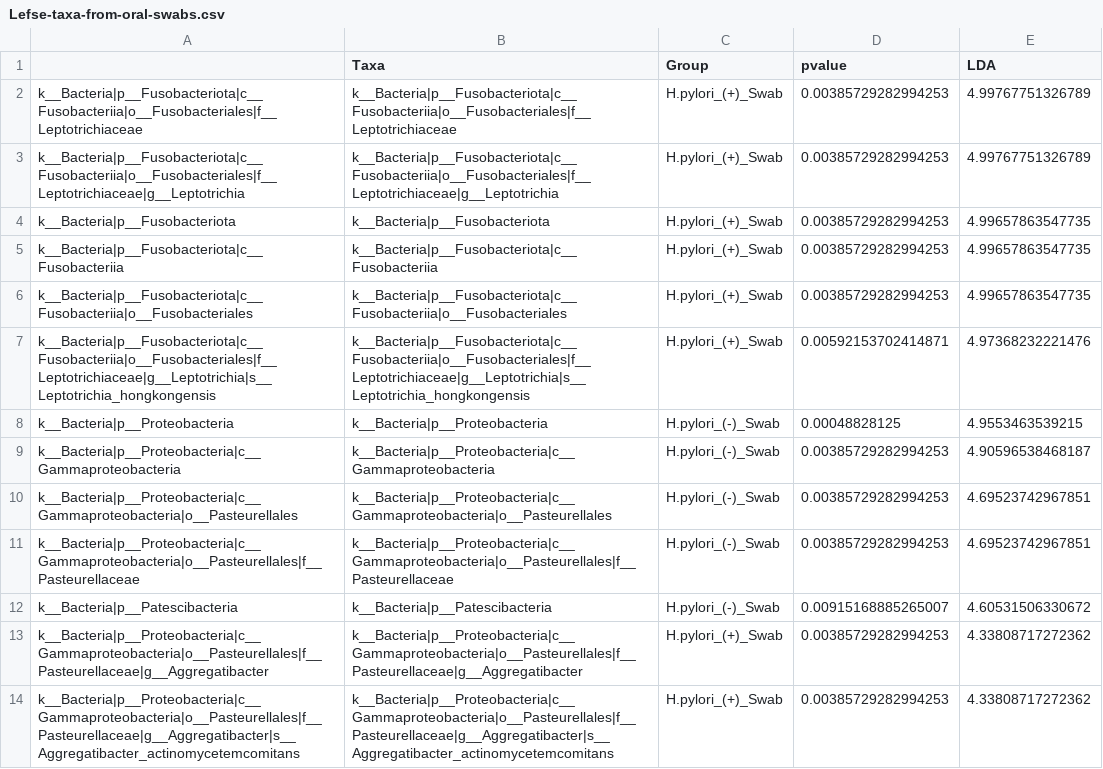
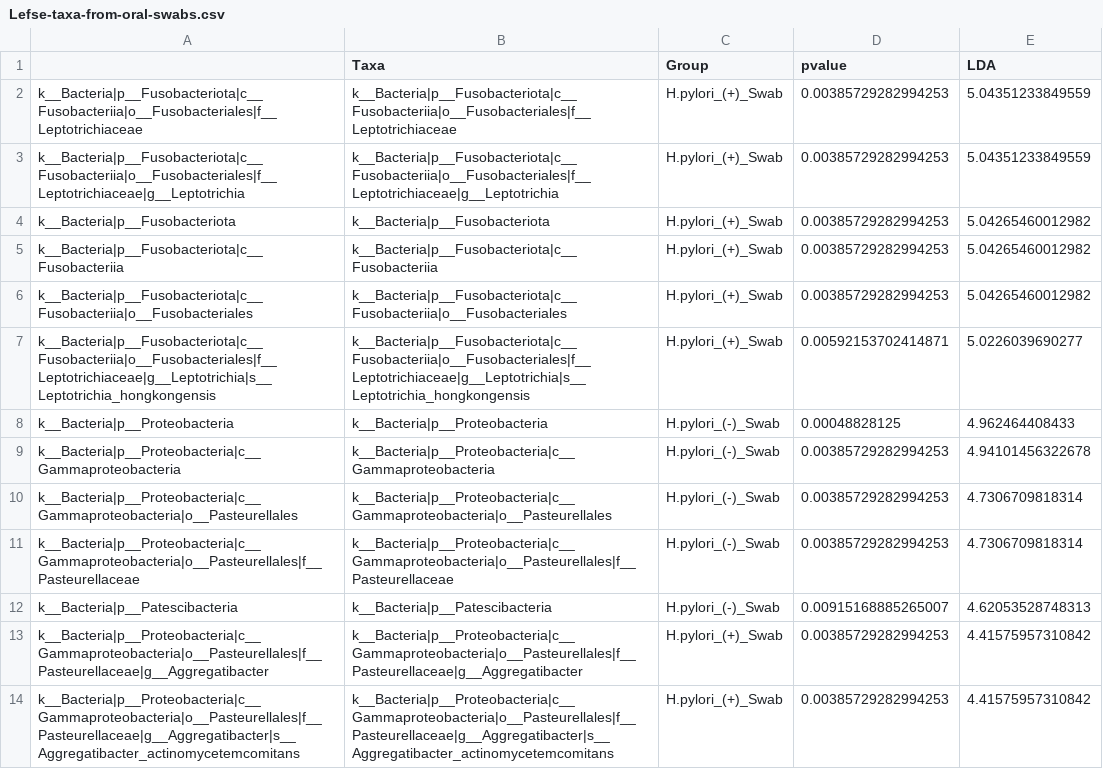
Before and after one commit to nasiegel88/H.pylori-siegel_et_al_2022, a CSV file: results/Lefse-taxa-from-oral-swabs.csv, drawn as a sheet.

```diff
--- a/results/Lefse-taxa-from-oral-swabs.csv
+++ b/results/Lefse-taxa-from-oral-swabs.csv
@@ -1,14 +1,14 @@
 "","Taxa","Group","pvalue","LDA"
-"k__Bacteria|p__Fusobacteriota|c__Fusobacteriia|o__Fusobacteriales|f__Leptotrichiaceae","k__Bacteria|p__Fusobacteriota|c__Fusobacteriia|o__Fusobacteriales|f__Leptotrichiaceae","H.pylori_(+)_Swab",0.00385729282994253,4.99767751326789
-"k__Bacteria|p__Fusobacteriota|c__Fusobacteriia|o__Fusobacteriales|f__Leptotrichiaceae|g__Leptotrichia","k__Bacteria|p__Fusobacteriota|c__Fusobacteriia|o__Fusobacteriales|f__Leptotrichiaceae|g__Leptotrichia","H.pylori_(+)_Swab",0.00385729282994253,4.99767751326789
-"k__Bacteria|p__Fusobacteriota","k__Bacteria|p__Fusobacteriota","H.pylori_(+)_Swab",0.00385729282994253,4.99657863547735
-"k__Bacteria|p__Fusobacteriota|c__Fusobacteriia","k__Bacteria|p__Fusobacteriota|c__Fusobacteriia","H.pylori_(+)_Swab",0.00385729282994253,4.99657863547735
-"k__Bacteria|p__Fusobacteriota|c__Fusobacteriia|o__Fusobacteriales","k__Bacteria|p__Fusobacteriota|c__Fusobacteriia|o__Fusobacteriales","H.pylori_(+)_Swab",0.00385729282994253,4.99657863547735
-"k__Bacteria|p__Fusobacteriota|c__Fusobacteriia|o__Fusobacteriales|f__Leptotrichiaceae|g__Leptotrichia|s__Leptotrichia_hongkongensis","k__Bacteria|p__Fusobacteriota|c__Fusobacteriia|o__Fusobacteriales|f__Leptotrichiaceae|g__Leptotrichia|s__Leptotrichia_hongkongensis","H.pylori_(+)_Swab",0.00592153702414871,4.97368232221476
-"k__Bacteria|p__Proteobacteria","k__Bacteria|p__Proteobacteria","H.pylori_(-)_Swab",0.00048828125,4.9553463539215
-"k__Bacteria|p__Proteobacteria|c__Gammaproteobacteria","k__Bacteria|p__Proteobacteria|c__Gammaproteobacteria","H.pylori_(-)_Swab",0.00385729282994253,4.90596538468187
-"k__Bacteria|p__Proteobacteria|c__Gammaproteobacteria|o__Pasteurellales","k__Bacteria|p__Proteobacteria|c__Gammaproteobacteria|o__Pasteurellales","H.pylori_(-)_Swab",0.00385729282994253,4.69523742967851
-"k__Bacteria|p__Proteobacteria|c__Gammaproteobacteria|o__Pasteurellales|f__Pasteurellaceae","k__Bacteria|p__Proteobacteria|c__Gammaproteobacteria|o__Pasteurellales|f__Pasteurellaceae","H.pylori_(-)_Swab",0.00385729282994253,4.69523742967851
-"k__Bacteria|p__Patescibacteria","k__Bacteria|p__Patescibacteria","H.pylori_(-)_Swab",0.00915168885265007,4.60531506330672
-"k__Bacteria|p__Proteobacteria|c__Gammaproteobacteria|o__Pasteurellales|f__Pasteurellaceae|g__Aggregatibacter","k__Bacteria|p__Proteobacteria|c__Gammaproteobacteria|o__Pasteurellales|f__Pasteurellaceae|g__Aggregatibacter","H.pylori_(+)_Swab",0.00385729282994253,4.33808717272362
-"k__Bacteria|p__Proteobacteria|c__Gammaproteobacteria|o__Pasteurellales|f__Pasteurellaceae|g__Aggregatibacter|s__Aggregatibacter_actinomycetemcomitans","k__Bacteria|p__Proteobacteria|c__Gammaproteobacteria|o__Pasteurellales|f__Pasteurellaceae|g__Aggregatibacter|s__Aggregatibacter_actinomycetemcomitans","H.pylori_(+)_Swab",0.00385729282994253,4.33808717272362
+"k__Bacteria|p__Fusobacteriota|c__Fusobacteriia|o__Fusobacteriales|f__Leptotrichiaceae","k__Bacteria|p__Fusobacteriota|c__Fusobacteriia|o__Fusobacteriales|f__Leptotrichiaceae","H.pylori_(+)_Swab",0.00385729282994253,5.04351233849559
+"k__Bacteria|p__Fusobacteriota|c__Fusobacteriia|o__Fusobacteriales|f__Leptotrichiaceae|g__Leptotrichia","k__Bacteria|p__Fusobacteriota|c__Fusobacteriia|o__Fusobacteriales|f__Leptotrichiaceae|g__Leptotrichia","H.pylori_(+)_Swab",0.00385729282994253,5.04351233849559
+"k__Bacteria|p__Fusobacteriota","k__Bacteria|p__Fusobacteriota","H.pylori_(+)_Swab",0.00385729282994253,5.04265460012982
+"k__Bacteria|p__Fusobacteriota|c__Fusobacteriia","k__Bacteria|p__Fusobacteriota|c__Fusobacteriia","H.pylori_(+)_Swab",0.00385729282994253,5.04265460012982
+"k__Bacteria|p__Fusobacteriota|c__Fusobacteriia|o__Fusobacteriales","k__Bacteria|p__Fusobacteriota|c__Fusobacteriia|o__Fusobacteriales","H.pylori_(+)_Swab",0.00385729282994253,5.04265460012982
+"k__Bacteria|p__Fusobacteriota|c__Fusobacteriia|o__Fusobacteriales|f__Leptotrichiaceae|g__Leptotrichia|s__Leptotrichia_hongkongensis","k__Bacteria|p__Fusobacteriota|c__Fusobacteriia|o__Fusobacteriales|f__Leptotrichiaceae|g__Leptotrichia|s__Leptotrichia_hongkongensis","H.pylori_(+)_Swab",0.00592153702414871,5.0226039690277
+"k__Bacteria|p__Proteobacteria","k__Bacteria|p__Proteobacteria","H.pylori_(-)_Swab",0.00048828125,4.962464408433
+"k__Bacteria|p__Proteobacteria|c__Gammaproteobacteria","k__Bacteria|p__Proteobacteria|c__Gammaproteobacteria","H.pylori_(-)_Swab",0.00385729282994253,4.94101456322678
+"k__Bacteria|p__Proteobacteria|c__Gammaproteobacteria|o__Pasteurellales","k__Bacteria|p__Proteobacteria|c__Gammaproteobacteria|o__Pasteurellales","H.pylori_(-)_Swab",0.00385729282994253,4.7306709818314
+"k__Bacteria|p__Proteobacteria|c__Gammaproteobacteria|o__Pasteurellales|f__Pasteurellaceae","k__Bacteria|p__Proteobacteria|c__Gammaproteobacteria|o__Pasteurellales|f__Pasteurellaceae","H.pylori_(-)_Swab",0.00385729282994253,4.7306709818314
+"k__Bacteria|p__Patescibacteria","k__Bacteria|p__Patescibacteria","H.pylori_(-)_Swab",0.00915168885265007,4.62053528748313
+"k__Bacteria|p__Proteobacteria|c__Gammaproteobacteria|o__Pasteurellales|f__Pasteurellaceae|g__Aggregatibacter","k__Bacteria|p__Proteobacteria|c__Gammaproteobacteria|o__Pasteurellales|f__Pasteurellaceae|g__Aggregatibacter","H.pylori_(+)_Swab",0.00385729282994253,4.41575957310842
+"k__Bacteria|p__Proteobacteria|c__Gammaproteobacteria|o__Pasteurellales|f__Pasteurellaceae|g__Aggregatibacter|s__Aggregatibacter_actinomycetemcomitans","k__Bacteria|p__Proteobacteria|c__Gammaproteobacteria|o__Pasteurellales|f__Pasteurellaceae|g__Aggregatibacter|s__Aggregatibacter_actinomycetemcomitans","H.pylori_(+)_Swab",0.00385729282994253,4.41575957310842
```
Also changed, not shown: results/Lefse-Taxa-from-Bronchoalveolar-Lavage.csv, results/Lefse-taxa-from-bronchoalveolar-lavage-and-oral-swab.csv, 22 other files.
